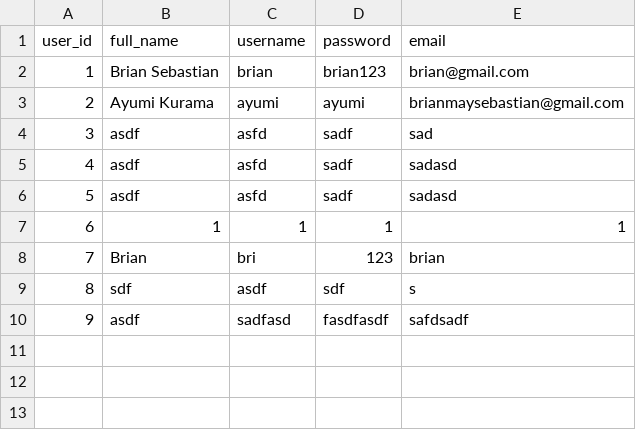
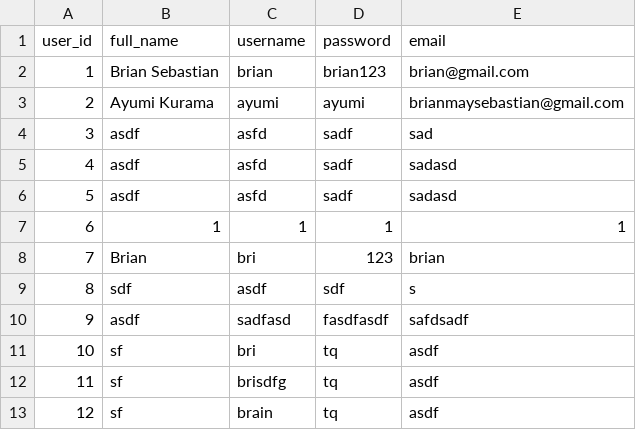
Before and after one commit to briansuhh/School-Project-DSA, a CSV file: data/new_credentials.csv, drawn as a sheet; the diff names each change by its address in the sheet, - before the commit and + after, or states it on an @@ line.

```diff
--- a/data/new_credentials.csv
+++ b/data/new_credentials.csv
+row 11: 10 | sf | bri | tq | asdf
+row 12: 11 | sf | brisdfg | tq | asdf
+row 13: 12 | sf | brain | tq | asdf
```
Also changed, not shown: data/cat_description.csv, 39 other files.
